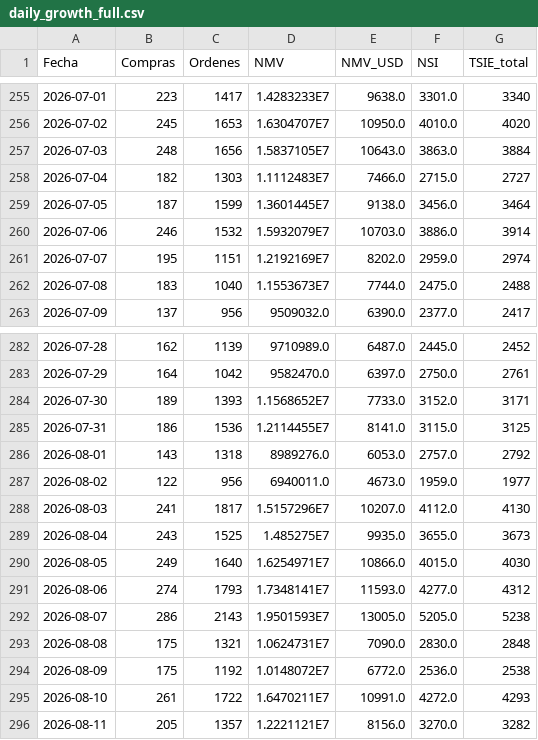
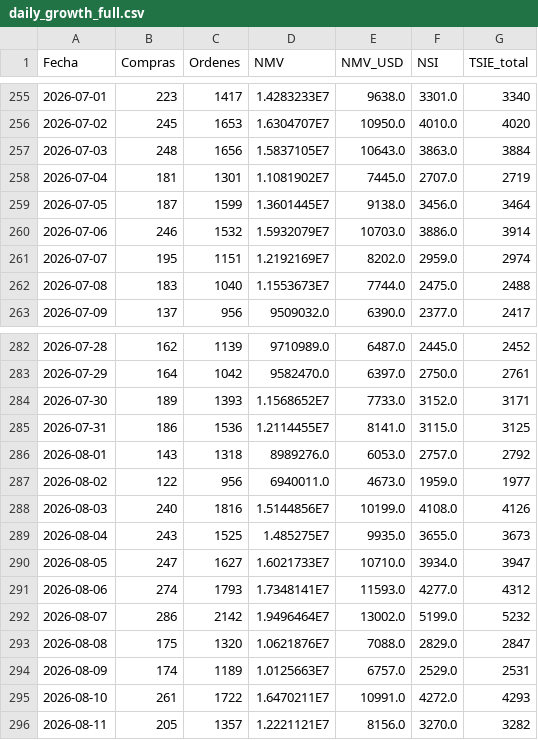
Before and after one commit to santiagorioboo-hub/proximity-groceries-scorecard, a CSV file: daily_growth_full.csv, drawn as a sheet; only a part is shown, gaps mark what is left out; the diff covers the shown part only.

```diff
--- a/daily_growth_full.csv
+++ b/daily_growth_full.csv
@@ -257,3 +257,3 @@ Fecha,Compras,Ordenes,NMV,NMV_USD,NSI,TSIE_total
 2026-07-03,248,1656,1.5837105E7,10643.0,3863.0,3884
-2026-07-04,182,1303,1.1112483E7,7466.0,2715.0,2727
+2026-07-04,181,1301,1.1081902E7,7445.0,2707.0,2719
 2026-07-05,187,1599,1.3601445E7,9138.0,3456.0,3464
@@ -287,9 +287,9 @@ Fecha,Compras,Ordenes,NMV,NMV_USD,NSI,TSIE_total
 2026-08-02,122,956,6940011.0,4673.0,1959.0,1977
-2026-08-03,241,1817,1.5157296E7,10207.0,4112.0,4130
+2026-08-03,240,1816,1.5144856E7,10199.0,4108.0,4126
 2026-08-04,243,1525,1.485275E7,9935.0,3655.0,3673
-2026-08-05,249,1640,1.6254971E7,10866.0,4015.0,4030
+2026-08-05,247,1627,1.6021733E7,10710.0,3934.0,3947
 2026-08-06,274,1793,1.7348141E7,11593.0,4277.0,4312
-2026-08-07,286,2143,1.9501593E7,13005.0,5205.0,5238
-2026-08-08,175,1321,1.0624731E7,7090.0,2830.0,2848
-2026-08-09,175,1192,1.0148072E7,6772.0,2536.0,2538
+2026-08-07,286,2142,1.9496464E7,13002.0,5199.0,5232
+2026-08-08,175,1320,1.0621876E7,7088.0,2829.0,2847
+2026-08-09,174,1189,1.0125663E7,6757.0,2529.0,2531
 2026-08-10,261,1722,1.6470211E7,10991.0,4272.0,4293
```
Also changed, not shown: 11 added rows and 25 edited cells elsewhere in this file, daily_cvr.csv, daily_growth.csv, 16 other files.
